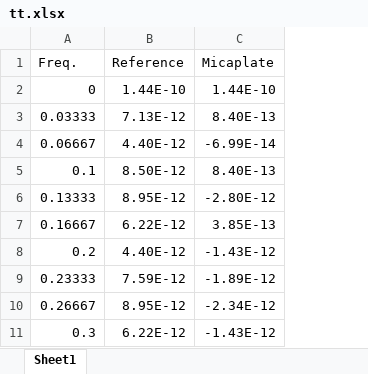
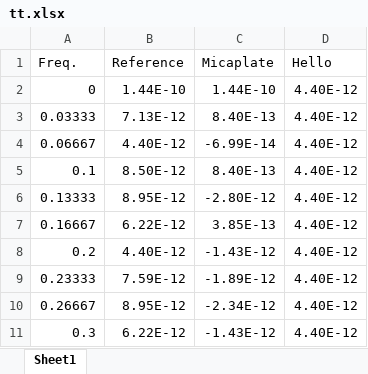
Before and after one commit to MyeonuK/data, an Excel workbook: tt.xlsx, sheet Sheet1, drawn as a sheet; only a part is shown; values as stored, in another font and other column widths than the file's, no borders; the diff names each change by its address in the sheet, - before the commit and + after, or states it on an @@ line.

```diff
--- a/tt.xlsx (sheet Sheet1)
+++ b/tt.xlsx (sheet Sheet1)
+column D (Hello), rows 2-11: all 4.40E-12
```
Also changed, not shown: 3 other files.
